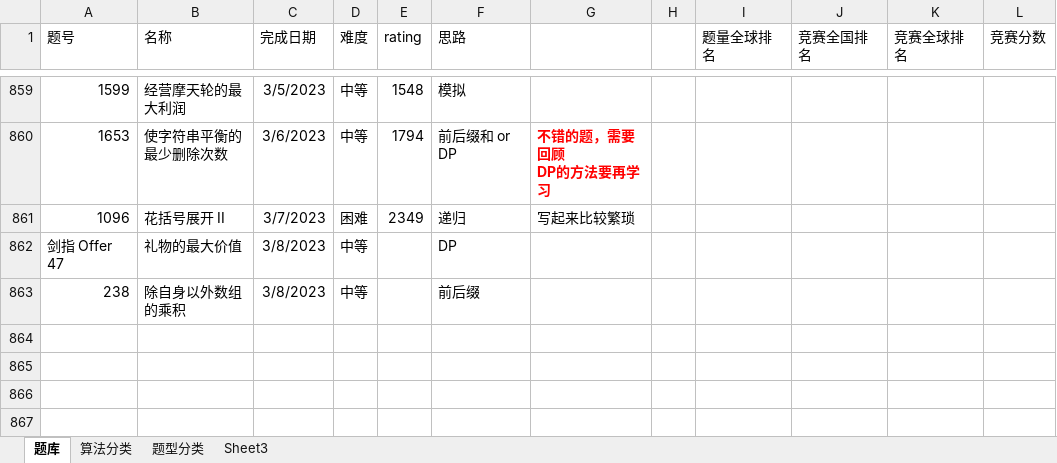
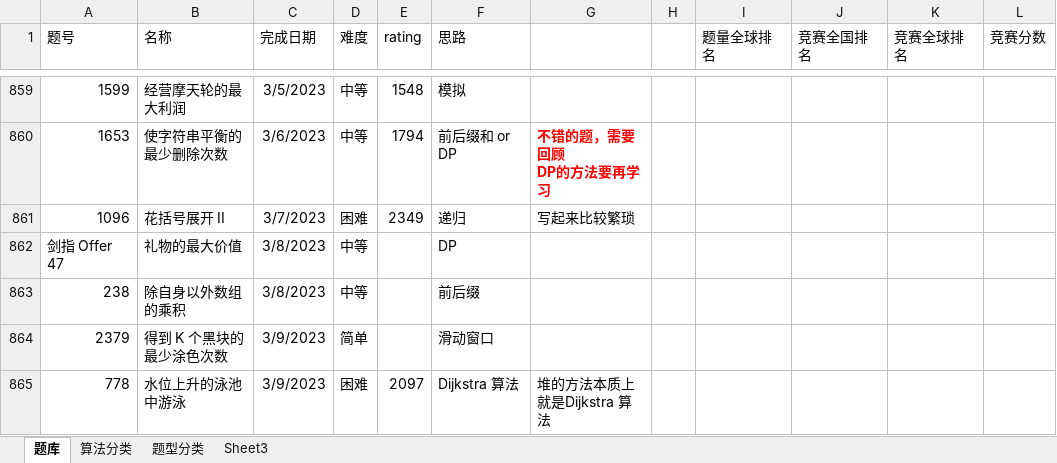
Before and after one commit to wangsun39/leetcode, an Excel workbook: Problems.xlsx, sheet 题库, drawn as a sheet; only a part is shown, gaps mark what is left out; values as stored, in another font and other column widths than the file's, no borders; charts and pictures not drawn; the diff names each change by its address in the sheet, - before the commit and + after, or states it on an @@ line.

Commit message:
add dialy problem 2023/3/9

```diff
--- a/Problems.xlsx (sheet 题库)
+++ b/Problems.xlsx (sheet 题库)
+row 864: 2379 | 得到 K 个黑块的最少涂色次数 | 3/9/2023 | 简单 |  | 滑动窗口
+row 865: 778 | 水位上升的泳池中游泳 | 3/9/2023 | 困难 | 2097 | Dijkstra 算法 | 堆的方法本质上就是Dijkstra 算法
```
Also changed, not shown: 2 other files.
